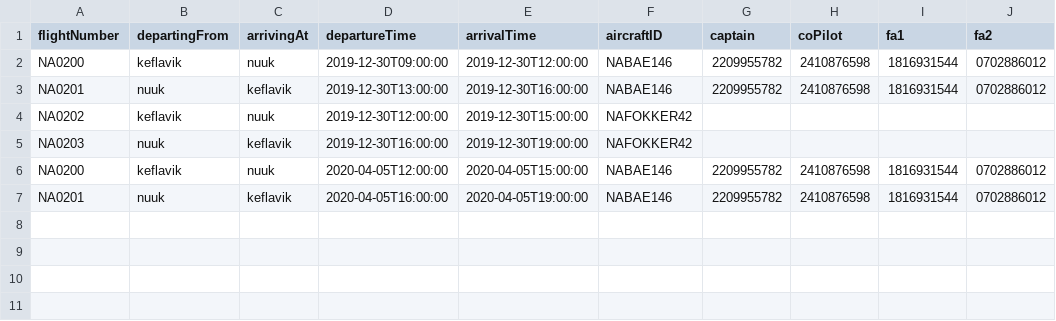
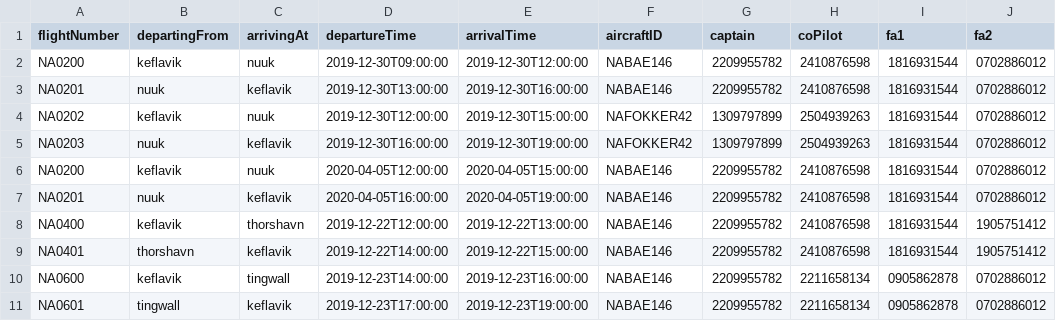
Before and after one commit to andri95/Verklegt1_AHERO, a CSV file: Data/Voyages.csv, drawn as a sheet.

```diff
--- a/Data/Voyages.csv
+++ b/Data/Voyages.csv
@@ -3,5 +3,9 @@ NA0200,keflavik,nuuk,2019-12-30T09:00:00,2019-12-30T12:00:00,NABAE146,2209955782
 NA0201,nuuk,keflavik,2019-12-30T13:00:00,2019-12-30T16:00:00,NABAE146,2209955782,2410876598,1816931544,0702886012
-NA0202,keflavik,nuuk,2019-12-30T12:00:00,2019-12-30T15:00:00,NAFOKKER42,,,,
-NA0203,nuuk,keflavik,2019-12-30T16:00:00,2019-12-30T19:00:00,NAFOKKER42,,,,
+NA0202,keflavik,nuuk,2019-12-30T12:00:00,2019-12-30T15:00:00,NAFOKKER42,1309797899,2504939263,1816931544,0702886012
+NA0203,nuuk,keflavik,2019-12-30T16:00:00,2019-12-30T19:00:00,NAFOKKER42,1309797899,2504939263,1816931544,0702886012
 NA0200,keflavik,nuuk,2020-04-05T12:00:00,2020-04-05T15:00:00,NABAE146,2209955782,2410876598,1816931544,0702886012
 NA0201,nuuk,keflavik,2020-04-05T16:00:00,2020-04-05T19:00:00,NABAE146,2209955782,2410876598,1816931544,0702886012
+NA0400,keflavik,thorshavn,2019-12-22T12:00:00,2019-12-22T13:00:00,NABAE146,2209955782,2410876598,1816931544,1905751412
+NA0401,thorshavn,keflavik,2019-12-22T14:00:00,2019-12-22T15:00:00,NABAE146,2209955782,2410876598,1816931544,1905751412
+NA0600,keflavik,tingwall,2019-12-23T14:00:00,2019-12-23T16:00:00,NABAE146,2209955782,2211658134,0905862878,0702886012
+NA0601,tingwall,keflavik,2019-12-23T17:00:00,2019-12-23T19:00:00,NABAE146,2209955782,2211658134,0905862878,0702886012
```
Also changed, not shown: 1 other file.
